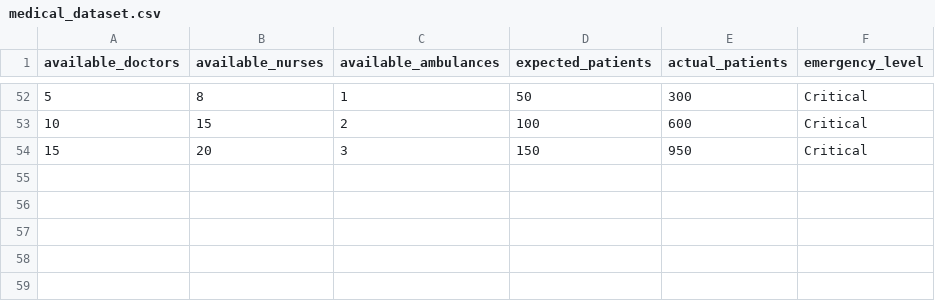
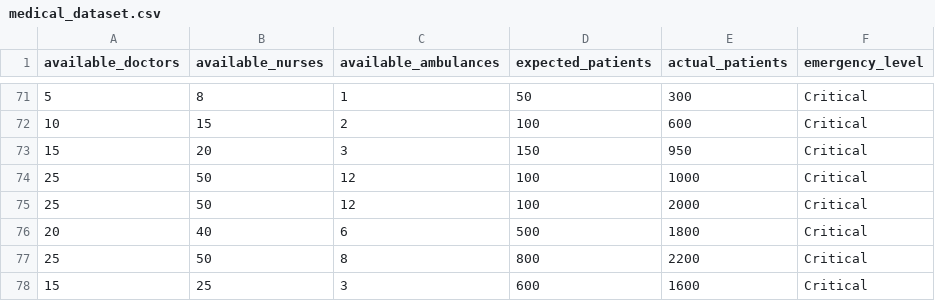
Before and after one commit to CHINMAYDUGAD27/INTERNSHIP-PROJECT, a CSV file: backend/app/medical/medical_dataset.csv, drawn as a sheet; only a part is shown, gaps mark what is left out; the diff covers the shown part only.

```diff
--- a/backend/app/medical/medical_dataset.csv
+++ b/backend/app/medical/medical_dataset.csv
@@ -54 +73,6 @@ available_doctors,available_nurses,available_ambulances,expected_patients,actual
 15,20,3,150,950,Critical
+25,50,12,100,1000,Critical
+25,50,12,100,2000,Critical
+20,40,6,500,1800,Critical
+25,50,8,800,2200,Critical
+15,25,3,600,1600,Critical
```
Also changed, not shown: 19 added rows elsewhere in this file, backend/app/ml/traffic_dataset.csv, backend/app/traffic/traffic_dataset.csv, 8 other files.
